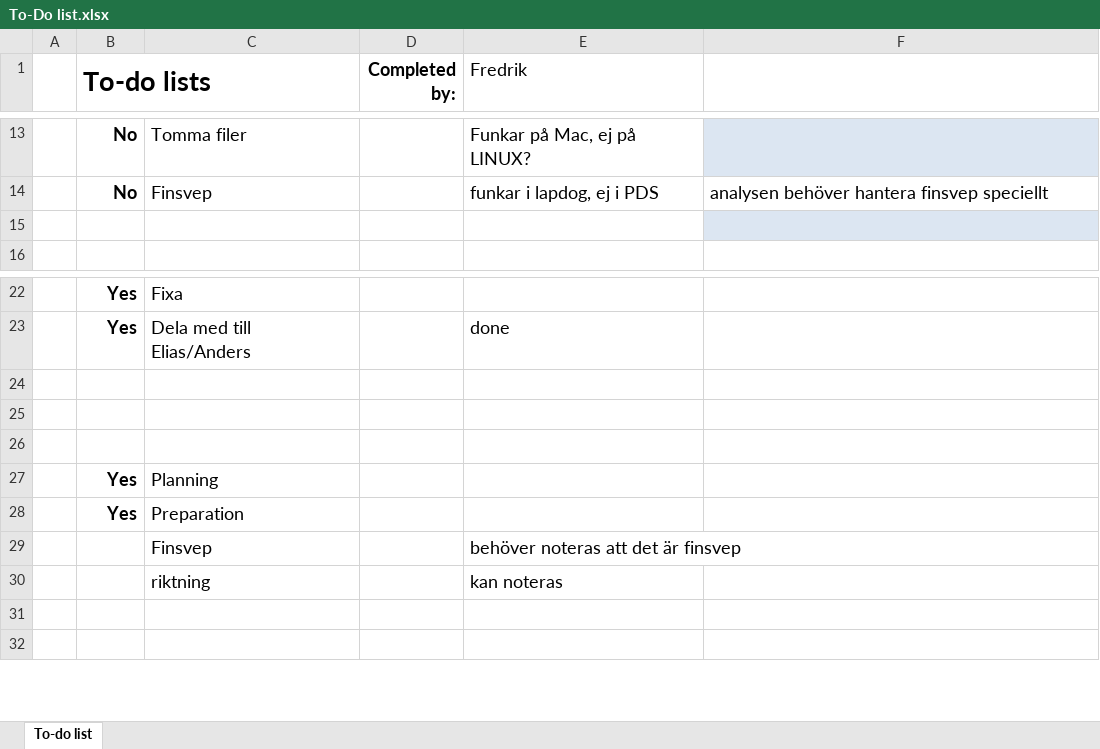
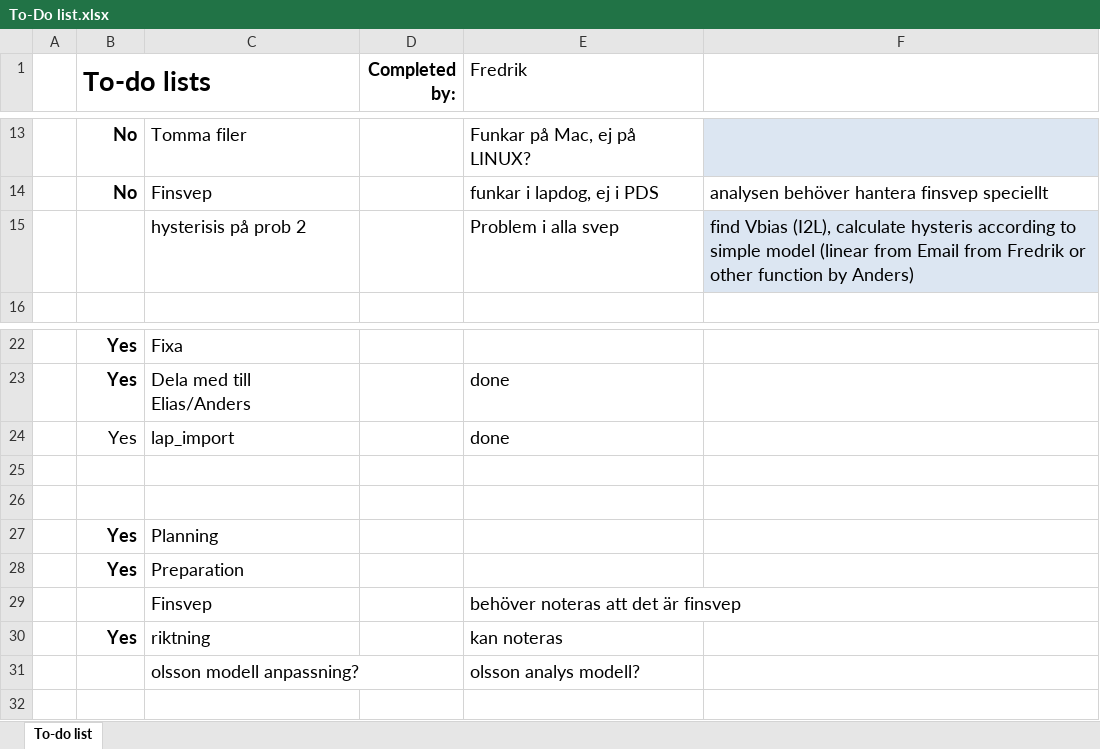
Before and after one commit to huyvo1428/Lapdog_GIT, an Excel workbook: To-Do list.xlsx, sheet To-do list, drawn as a sheet; only a part is shown, gaps mark what is left out; values as stored, in another font and other column widths than the file's, no borders; conditional formats and table styles not drawn; the diff names each change by its address in the sheet, - before the commit and + after, or states it on an @@ line.

Commit message:
analysis 2.2 & LDLsweepcorrection
added 5 new variables, changed names on 2 variables
smoothening logic added
added kernels and updated metakernal_rosetta.txt (but these extra
kernels generates lots of errors after a few runs…?)

```diff
--- a/To-Do list.xlsx (sheet To-do list)
+++ b/To-Do list.xlsx (sheet To-do list)
-row 15: (empty)
+row 15:  |  | hysterisis på prob 2 |  | Problem i alla svep | find Vbias (I2L), calculate hysteris according to simple model (linear from Email from Fredrik or other function by Anders)
-row 24: (empty)
+row 24:  | Yes | lap_import |  | done
-B30 (To-do lists): (empty)
+B30 (To-do lists): Yes
-row 31: (empty)
+row 31:  |  | olsson modell anpassning? |  | olsson analys modell?
```
Also changed, not shown: 44 other files.
